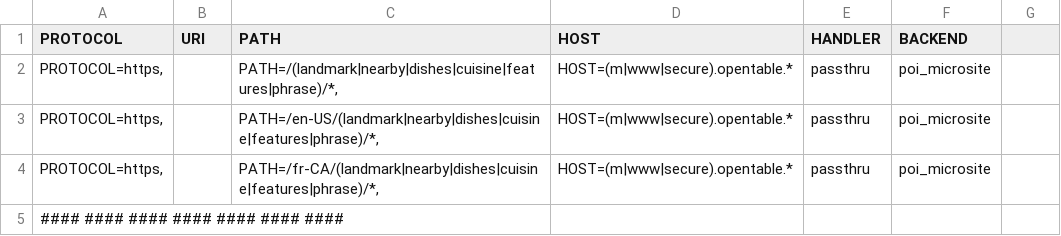
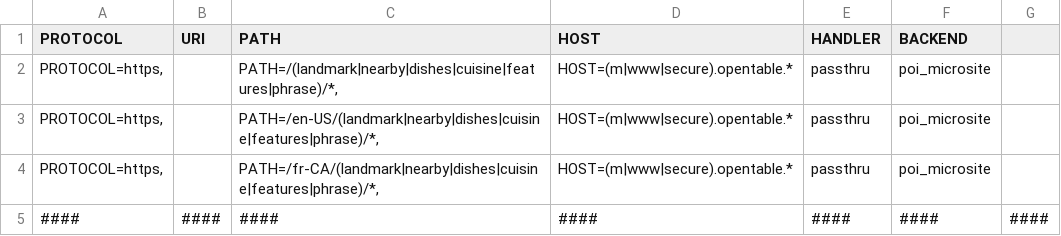
Before and after one commit to rushalias/rsudoku, a TSV file: rules.tsv, drawn as a sheet.

Commit message:
format

```diff
--- a/rules.tsv
+++ b/rules.tsv
@@ -4,2 +4,2 @@ PROTOCOL=https,		PATH=/en-US/(landmark|nearby|dishes|cuisine|features|phrase)/*,
 PROTOCOL=https,		PATH=/fr-CA/(landmark|nearby|dishes|cuisine|features|phrase)/*,	HOST=(m|www|secure).opentable.*	passthru	poi_microsite
-####    ####    ####    ####    ####    ####    ####
+####	####	####	####	####	####	####
```
